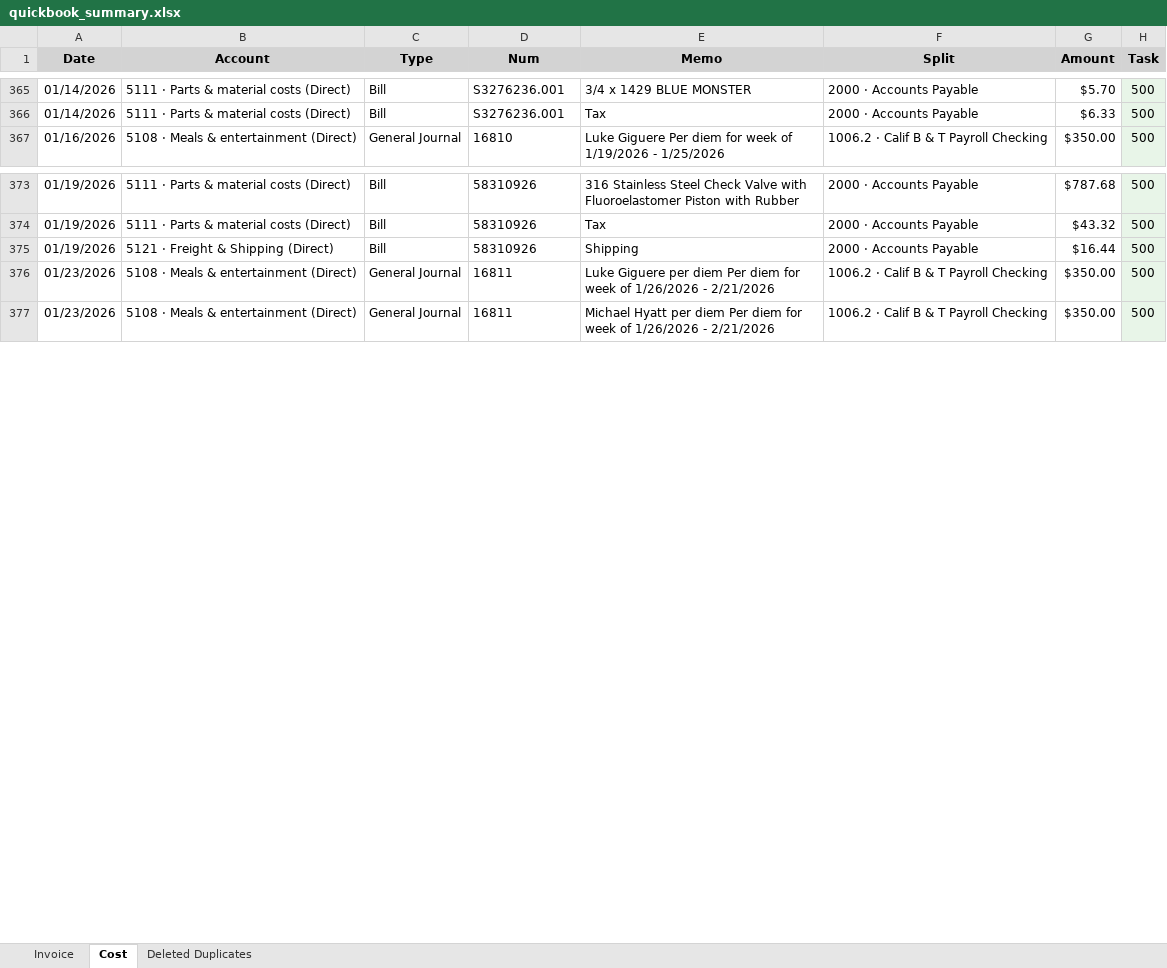
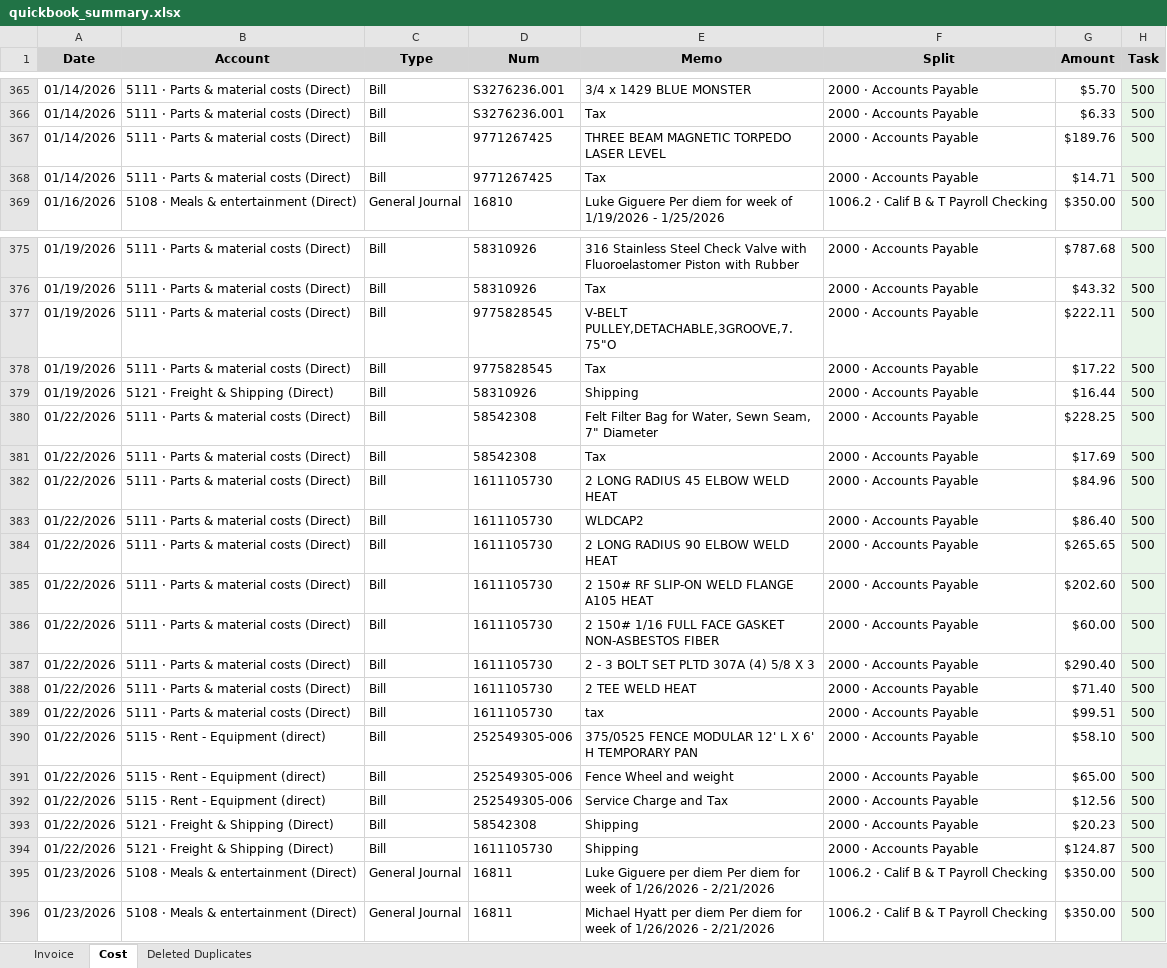
Before and after one commit to xiaosongchen1977/geo-project-tracker-sanjose2025.com, an Excel workbook: quickbook_summary.xlsx, sheet Cost, drawn as a sheet; only a part is shown, gaps mark what is left out; values as stored, in another font and other column widths than the file's, no borders; the diff covers the shown part only; the diff names each change by its address in the sheet, - before the commit and + after, or states it on an @@ line.

Commit message:
Update web reports - 2026-02-20 21:00:54

```diff
--- a/quickbook_summary.xlsx (sheet Cost)
+++ b/quickbook_summary.xlsx (sheet Cost)
+row 367: 01/14/2026 | 5111 · Parts & material costs (Direct) | Bill | 9771267425 | THREE BEAM MAGNETIC TORPEDO LASER LEVEL | 2000 · Accounts Payable | $189.76 | 500
+row 368: 01/14/2026 | 5111 · Parts & material costs (Direct) | Bill | 9771267425 | Tax | 2000 · Accounts Payable | $14.71 | 500
+row 377: 01/19/2026 | 5111 · Parts & material costs (Direct) | Bill | 9775828545 | V-BELT PULLEY,DETACHABLE,3GROOVE,7.75"O | 2000 · Accounts Payable | $222.11 | 500
+row 378: 01/19/2026 | 5111 · Parts & material costs (Direct) | Bill | 9775828545 | Tax | 2000 · Accounts Payable | $17.22 | 500
+row 380: 01/22/2026 | 5111 · Parts & material costs (Direct) | Bill | 58542308 | Felt Filter Bag for Water, Sewn Seam, 7" Diameter | 2000 · Accounts Payable | $228.25 | 500
+row 381: 01/22/2026 | 5111 · Parts & material costs (Direct) | Bill | 58542308 | Tax | 2000 · Accounts Payable | $17.69 | 500
+row 382: 01/22/2026 | 5111 · Parts & material costs (Direct) | Bill | 1611105730 | 2 LONG RADIUS 45 ELBOW WELD HEAT | 2000 · Accounts Payable | $84.96 | 500
+row 383: 01/22/2026 | 5111 · Parts & material costs (Direct) | Bill | 1611105730 | WLDCAP2 | 2000 · Accounts Payable | $86.40 | 500
+row 384: 01/22/2026 | 5111 · Parts & material costs (Direct) | Bill | 1611105730 | 2 LONG RADIUS 90 ELBOW WELD HEAT | 2000 · Accounts Payable | $265.65 | 500
+row 385: 01/22/2026 | 5111 · Parts & material costs (Direct) | Bill | 1611105730 | 2 150# RF SLIP-ON WELD FLANGE A105 HEAT | 2000 · Accounts Payable | $202.60 | 500
+row 386: 01/22/2026 | 5111 · Parts & material costs (Direct) | Bill | 1611105730 | 2 150# 1/16 FULL FACE GASKET NON-ASBESTOS FIBER | 2000 · Accounts Payable | $60.00 | 500
+row 387: 01/22/2026 | 5111 · Parts & material costs (Direct) | Bill | 1611105730 | 2 - 3 BOLT SET PLTD 307A (4) 5/8 X 3 | 2000 · Accounts Payable | $290.40 | 500
+row 388: 01/22/2026 | 5111 · Parts & material costs (Direct) | Bill | 1611105730 | 2 TEE WELD HEAT | 2000 · Accounts Payable | $71.40 | 500
+row 389: 01/22/2026 | 5111 · Parts & material costs (Direct) | Bill | 1611105730 | tax | 2000 · Accounts Payable | $99.51 | 500
+row 390: 01/22/2026 | 5115 · Rent - Equipment (direct) | Bill | 252549305-006 | 375/0525 FENCE MODULAR 12' L X 6' H TEMPORARY PAN | 2000 · Accounts Payable | $58.10 | 500
+row 391: 01/22/2026 | 5115 · Rent - Equipment (direct) | Bill | 252549305-006 | Fence Wheel and weight | 2000 · Accounts Payable | $65.00 | 500
+row 392: 01/22/2026 | 5115 · Rent - Equipment (direct) | Bill | 252549305-006 | Service Charge and Tax | 2000 · Accounts Payable | $12.56 | 500
+row 393: 01/22/2026 | 5121 · Freight & Shipping (Direct) | Bill | 58542308 | Shipping | 2000 · Accounts Payable | $20.23 | 500
+row 394: 01/22/2026 | 5121 · Freight & Shipping (Direct) | Bill | 1611105730 | Shipping | 2000 · Accounts Payable | $124.87 | 500
```
Also changed, not shown: 34 added rows elsewhere in this sheet, sheet Invoice.
